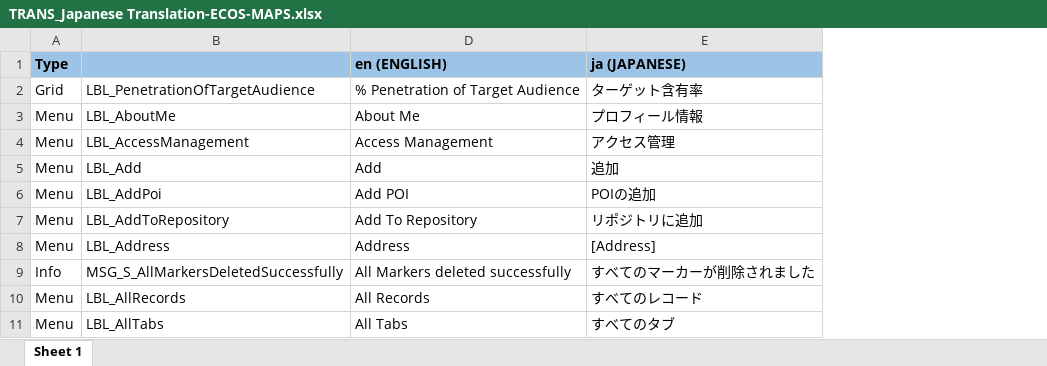
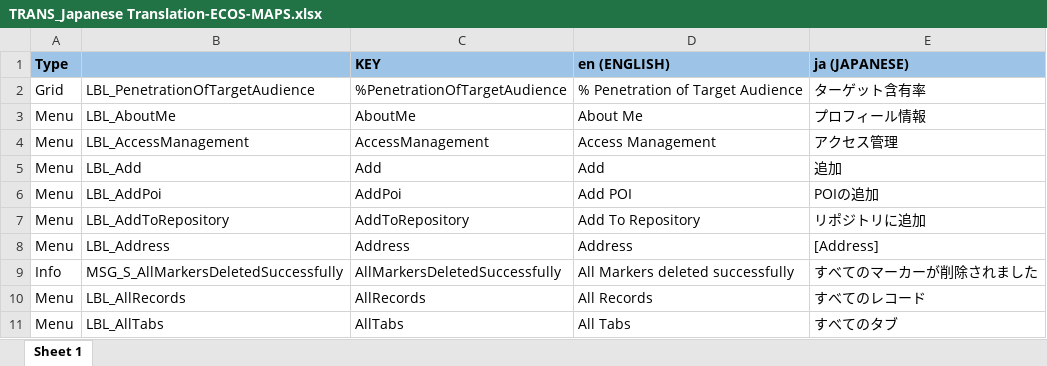
Before and after one commit to ripan/translations, an Excel workbook: TRANS_Japanese Translation-ECOS-MAPS.xlsx, sheet Sheet 1, drawn as a sheet; only a part is shown; values as stored, in another font and other column widths than the file's, no borders; conditional formats not drawn; the diff names each change by its address in the sheet, - before the commit and + after, or states it on an @@ line.

Commit message:
update

```diff
--- a/TRANS_Japanese Translation-ECOS-MAPS.xlsx (sheet Sheet 1)
+++ b/TRANS_Japanese Translation-ECOS-MAPS.xlsx (sheet Sheet 1)
@@ column C (KEY) unhidden, rows 2-11: %PenetrationOfTargetAudience | AboutMe | AccessManagement | Add | AddPoi | AddToRepository | Address | AllMarkersDeletedSuccessfully | AllRecords | AllTabs @@
```
